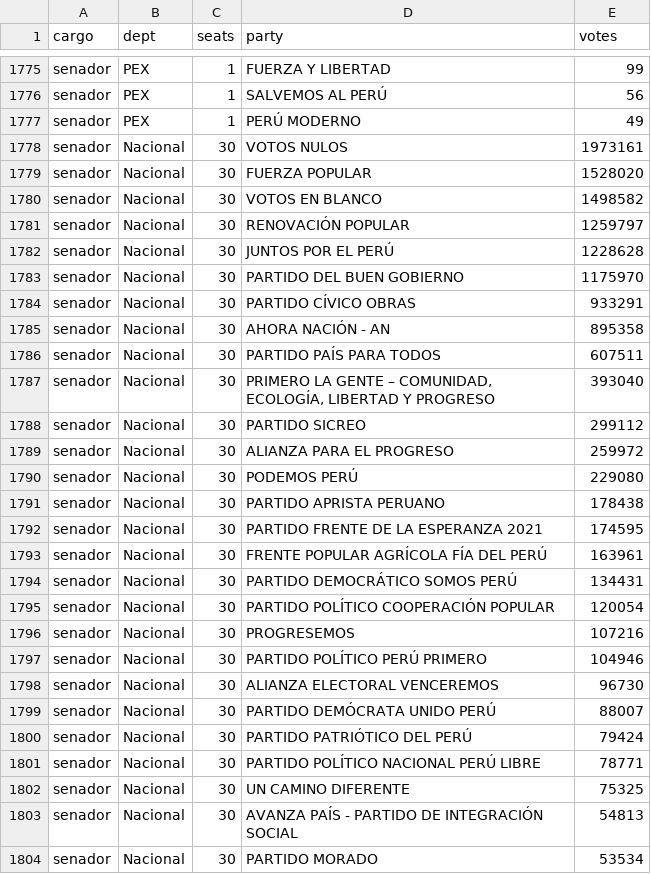
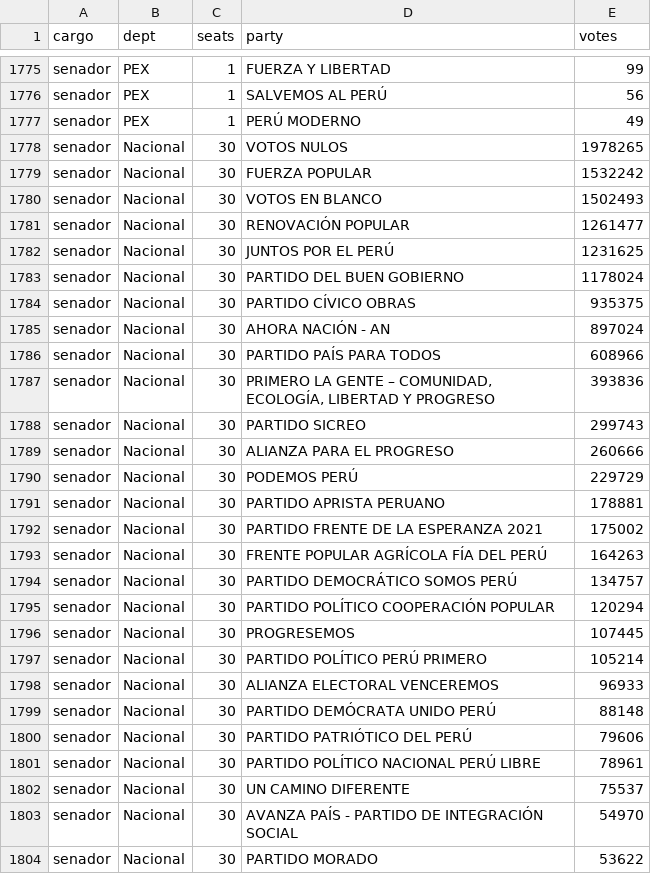
Before and after one commit to MathieuR04/elecciones-peru-2026, a CSV file: data/resultados.csv, drawn as a sheet; only a part is shown, gaps mark what is left out; the diff covers the shown part only.

Commit message:
Update results 18:39

```diff
--- a/data/resultados.csv
+++ b/data/resultados.csv
@@ -1777,28 +1777,28 @@ senador,PEX,1,SALVEMOS AL PERÚ,56
 senador,PEX,1,PERÚ MODERNO,49
-senador,Nacional,30,VOTOS NULOS,1973161
-senador,Nacional,30,FUERZA POPULAR,1528020
-senador,Nacional,30,VOTOS EN BLANCO,1498582
-senador,Nacional,30,RENOVACIÓN POPULAR,1259797
-senador,Nacional,30,JUNTOS POR EL PERÚ,1228628
-senador,Nacional,30,PARTIDO DEL BUEN GOBIERNO,1175970
-senador,Nacional,30,PARTIDO CÍVICO OBRAS,933291
-senador,Nacional,30,AHORA NACIÓN - AN,895358
-senador,Nacional,30,PARTIDO PAÍS PARA TODOS,607511
-senador,Nacional,30,"PRIMERO LA GENTE – COMUNIDAD, ECOLOGÍA, LIBERTAD Y PROGRESO",393040
-senador,Nacional,30,PARTIDO SICREO,299112
-senador,Nacional,30,ALIANZA PARA EL PROGRESO,259972
-senador,Nacional,30,PODEMOS PERÚ,229080
-senador,Nacional,30,PARTIDO APRISTA PERUANO,178438
-senador,Nacional,30,PARTIDO FRENTE DE LA ESPERANZA 2021,174595
-senador,Nacional,30,FRENTE POPULAR AGRÍCOLA FÍA DEL PERÚ,163961
-senador,Nacional,30,PARTIDO DEMOCRÁTICO SOMOS PERÚ,134431
-senador,Nacional,30,PARTIDO POLÍTICO COOPERACIÓN POPULAR,120054
-senador,Nacional,30,PROGRESEMOS,107216
-senador,Nacional,30,PARTIDO POLÍTICO PERÚ PRIMERO,104946
-senador,Nacional,30,ALIANZA ELECTORAL VENCEREMOS,96730
-senador,Nacional,30,PARTIDO DEMÓCRATA UNIDO PERÚ,88007
-senador,Nacional,30,PARTIDO PATRIÓTICO DEL PERÚ,79424
-senador,Nacional,30,PARTIDO POLÍTICO NACIONAL PERÚ LIBRE,78771
-senador,Nacional,30,UN CAMINO DIFERENTE,75325
-senador,Nacional,30,AVANZA PAÍS - PARTIDO DE INTEGRACIÓN SOCIAL,54813
-senador,Nacional,30,PARTIDO MORADO,53534
+senador,Nacional,30,VOTOS NULOS,1978265
+senador,Nacional,30,FUERZA POPULAR,1532242
+senador,Nacional,30,VOTOS EN BLANCO,1502493
+senador,Nacional,30,RENOVACIÓN POPULAR,1261477
+senador,Nacional,30,JUNTOS POR EL PERÚ,1231625
+senador,Nacional,30,PARTIDO DEL BUEN GOBIERNO,1178024
+senador,Nacional,30,PARTIDO CÍVICO OBRAS,935375
+senador,Nacional,30,AHORA NACIÓN - AN,897024
+senador,Nacional,30,PARTIDO PAÍS PARA TODOS,608966
+senador,Nacional,30,"PRIMERO LA GENTE – COMUNIDAD, ECOLOGÍA, LIBERTAD Y PROGRESO",393836
+senador,Nacional,30,PARTIDO SICREO,299743
+senador,Nacional,30,ALIANZA PARA EL PROGRESO,260666
+senador,Nacional,30,PODEMOS PERÚ,229729
+senador,Nacional,30,PARTIDO APRISTA PERUANO,178881
+senador,Nacional,30,PARTIDO FRENTE DE LA ESPERANZA 2021,175002
+senador,Nacional,30,FRENTE POPULAR AGRÍCOLA FÍA DEL PERÚ,164263
+senador,Nacional,30,PARTIDO DEMOCRÁTICO SOMOS PERÚ,134757
+senador,Nacional,30,PARTIDO POLÍTICO COOPERACIÓN POPULAR,120294
+senador,Nacional,30,PROGRESEMOS,107445
+senador,Nacional,30,PARTIDO POLÍTICO PERÚ PRIMERO,105214
+senador,Nacional,30,ALIANZA ELECTORAL VENCEREMOS,96933
+senador,Nacional,30,PARTIDO DEMÓCRATA UNIDO PERÚ,88148
+senador,Nacional,30,PARTIDO PATRIÓTICO DEL PERÚ,79606
+senador,Nacional,30,PARTIDO POLÍTICO NACIONAL PERÚ LIBRE,78961
+senador,Nacional,30,UN CAMINO DIFERENTE,75537
+senador,Nacional,30,AVANZA PAÍS - PARTIDO DE INTEGRACIÓN SOCIAL,54970
+senador,Nacional,30,PARTIDO MORADO,53622
```
Also changed, not shown: 10 edited cells elsewhere in this file, 2 other files.
